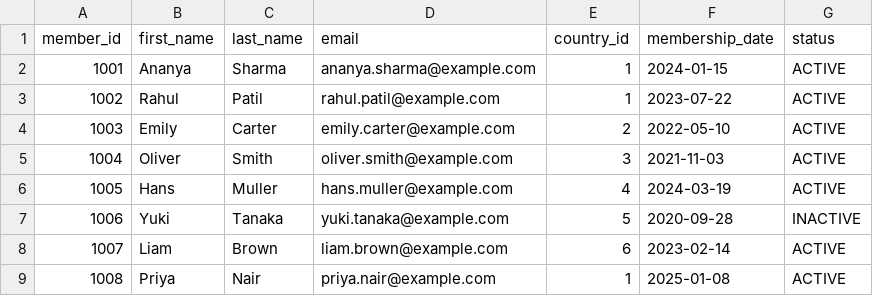
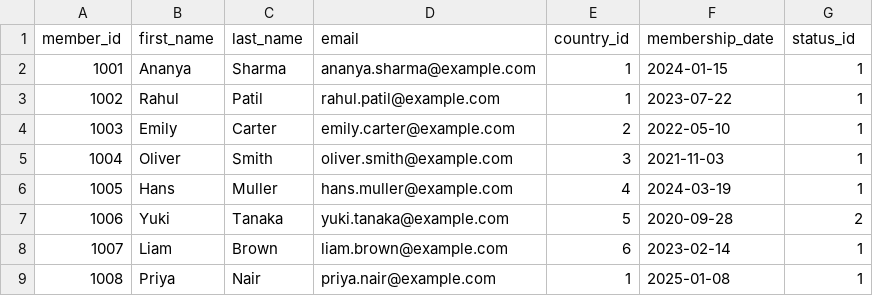
Before and after one commit to AbhimanyuHK/abilympics-data-processing-portfolio, a CSV file: datasets/access-import/member.csv, drawn as a sheet.

Commit message:
Normalize status fields in clean import data

```diff
--- a/datasets/access-import/member.csv
+++ b/datasets/access-import/member.csv
@@ -1,9 +1,9 @@
-member_id,first_name,last_name,email,country_id,membership_date,status
-1001,Ananya,Sharma,ananya.sharma@example.com,1,2024-01-15,ACTIVE
-1002,Rahul,Patil,rahul.patil@example.com,1,2023-07-22,ACTIVE
-1003,Emily,Carter,emily.carter@example.com,2,2022-05-10,ACTIVE
-1004,Oliver,Smith,oliver.smith@example.com,3,2021-11-03,ACTIVE
-1005,Hans,Muller,hans.muller@example.com,4,2024-03-19,ACTIVE
-1006,Yuki,Tanaka,yuki.tanaka@example.com,5,2020-09-28,INACTIVE
-1007,Liam,Brown,liam.brown@example.com,6,2023-02-14,ACTIVE
-1008,Priya,Nair,priya.nair@example.com,1,2025-01-08,ACTIVE
+member_id,first_name,last_name,email,country_id,membership_date,status_id
+1001,Ananya,Sharma,ananya.sharma@example.com,1,2024-01-15,1
+1002,Rahul,Patil,rahul.patil@example.com,1,2023-07-22,1
+1003,Emily,Carter,emily.carter@example.com,2,2022-05-10,1
+1004,Oliver,Smith,oliver.smith@example.com,3,2021-11-03,1
+1005,Hans,Muller,hans.muller@example.com,4,2024-03-19,1
+1006,Yuki,Tanaka,yuki.tanaka@example.com,5,2020-09-28,2
+1007,Liam,Brown,liam.brown@example.com,6,2023-02-14,1
+1008,Priya,Nair,priya.nair@example.com,1,2025-01-08,1
```
